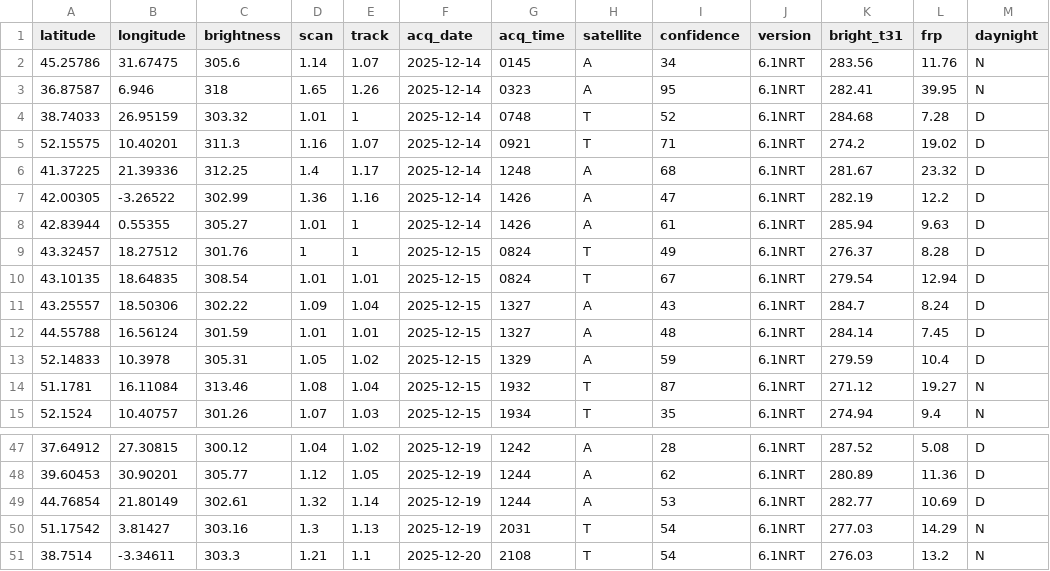
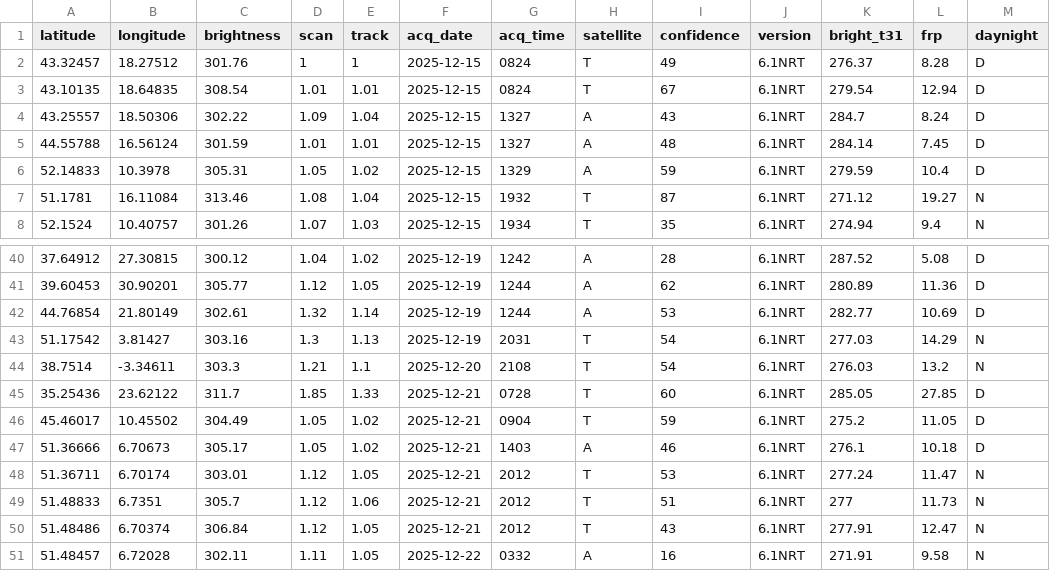
Before and after one commit to gjrichter/data, a CSV file: MODIS_C6_1_Europe_7d.csv, drawn as a sheet; only a part is shown, gaps mark what is left out; removed rows and columns are numbered as before the commit, all else as after; the diff names each change by its address in the sheet, - before the commit and + after, or states it on an @@ line.

```diff
--- a/MODIS_C6_1_Europe_7d.csv
+++ b/MODIS_C6_1_Europe_7d.csv
-row 2: 45.25786 | 31.67475 | 305.6 | 1.14 | 1.07 | 2025-12-14 | 0145 | A | 34 | 6.1NRT | 283.56 | 11.76 | N
-row 3: 36.87587 | 6.946 | 318 | 1.65 | 1.26 | 2025-12-14 | 0323 | A | 95 | 6.1NRT | 282.41 | 39.95 | N
-row 4: 38.74033 | 26.95159 | 303.32 | 1.01 | 1 | 2025-12-14 | 0748 | T | 52 | 6.1NRT | 284.68 | 7.28 | D
-row 5: 52.15575 | 10.40201 | 311.3 | 1.16 | 1.07 | 2025-12-14 | 0921 | T | 71 | 6.1NRT | 274.2 | 19.02 | D
-row 6: 41.37225 | 21.39336 | 312.25 | 1.4 | 1.17 | 2025-12-14 | 1248 | A | 68 | 6.1NRT | 281.67 | 23.32 | D
-row 7: 42.00305 | -3.26522 | 302.99 | 1.36 | 1.16 | 2025-12-14 | 1426 | A | 47 | 6.1NRT | 282.19 | 12.2 | D
-row 8: 42.83944 | 0.55355 | 305.27 | 1.01 | 1 | 2025-12-14 | 1426 | A | 61 | 6.1NRT | 285.94 | 9.63 | D
+row 45: 35.25436 | 23.62122 | 311.7 | 1.85 | 1.33 | 2025-12-21 | 0728 | T | 60 | 6.1NRT | 285.05 | 27.85 | D
+row 46: 45.46017 | 10.45502 | 304.49 | 1.05 | 1.02 | 2025-12-21 | 0904 | T | 59 | 6.1NRT | 275.2 | 11.05 | D
+row 47: 51.36666 | 6.70673 | 305.17 | 1.05 | 1.02 | 2025-12-21 | 1403 | A | 46 | 6.1NRT | 276.1 | 10.18 | D
+row 48: 51.36711 | 6.70174 | 303.01 | 1.12 | 1.05 | 2025-12-21 | 2012 | T | 53 | 6.1NRT | 277.24 | 11.47 | N
+row 49: 51.48833 | 6.7351 | 305.7 | 1.12 | 1.06 | 2025-12-21 | 2012 | T | 51 | 6.1NRT | 277 | 11.73 | N
+row 50: 51.48486 | 6.70374 | 306.84 | 1.12 | 1.05 | 2025-12-21 | 2012 | T | 43 | 6.1NRT | 277.91 | 12.47 | N
+row 51: 51.48457 | 6.72028 | 302.11 | 1.11 | 1.05 | 2025-12-22 | 0332 | A | 16 | 6.1NRT | 271.91 | 9.58 | N
```
Also changed, not shown: SUOMI_VIIRS_C2_Europe_7d.csv, 1 other file.
